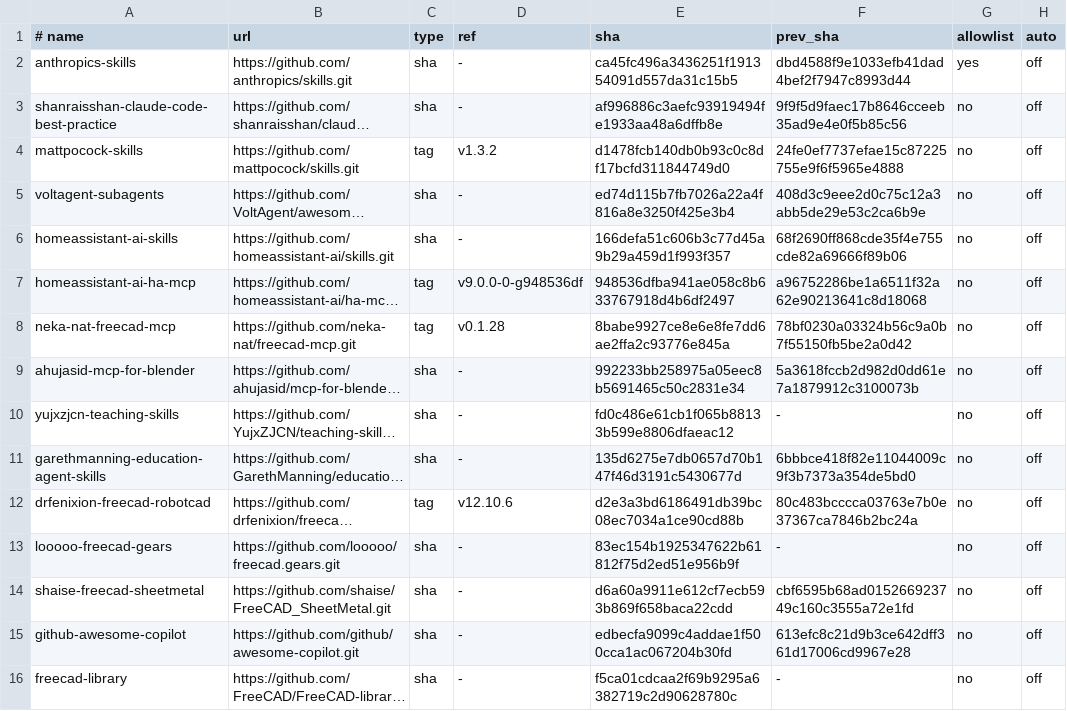
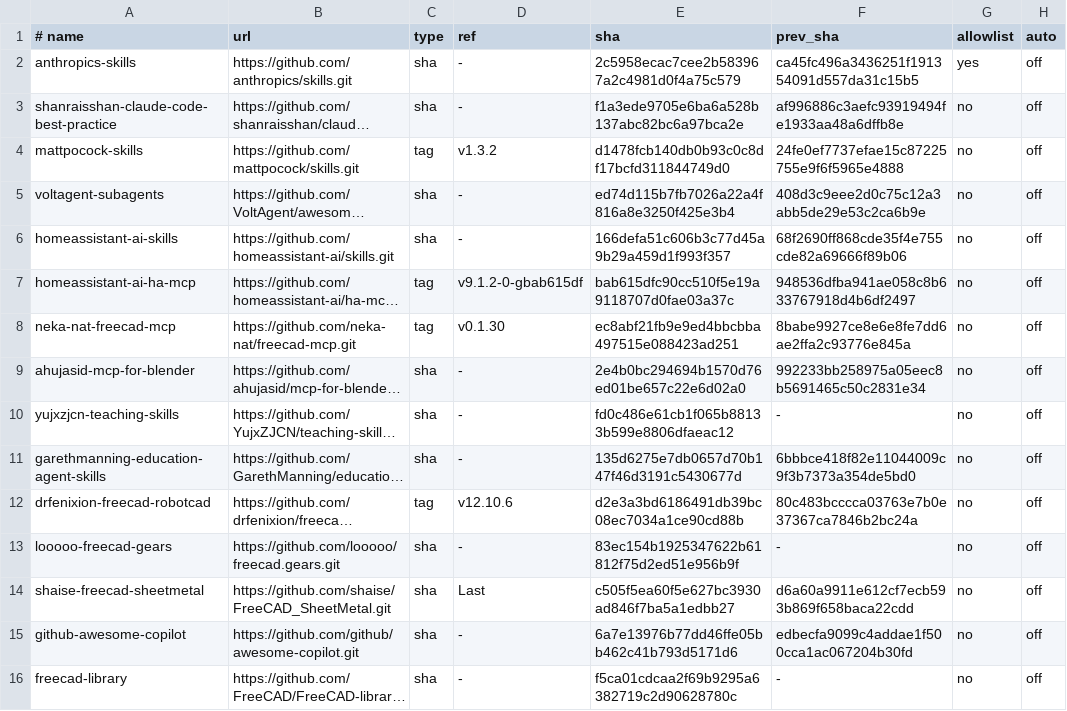
Before and after one commit to athanhtuan11/STLAB_Toolhub, a TSV file: claude-workspace/community/pins.tsv, drawn as a sheet; only a part is shown; long unchanged cells end in …; the diff covers the shown part only; the diff names each change by its address in the sheet, - before the commit and + after, or states it on an @@ line.

```diff
--- a/claude-workspace/community/pins.tsv
+++ b/claude-workspace/community/pins.tsv
-E2 (sha): ca45fc496a3436251f191354091d557da31c15b5
+E2 (sha): 2c5958ecac7cee2b583967a2c4981d0f4a75c579
-F2 (prev_sha): dbd4588f9e1033efb41dad4bef2f7947c8993d44
+F2 (prev_sha): ca45fc496a3436251f191354091d557da31c15b5
-E3 (sha): af996886c3aefc93919494fe1933aa48a6dffb8e
+E3 (sha): f1a3ede9705e6ba6a528b137abc82bc6a97bca2e
-F3 (prev_sha): 9f9f5d9faec17b8646cceeb35ad9e4e0f5b85c56
+F3 (prev_sha): af996886c3aefc93919494fe1933aa48a6dffb8e
-D7 (ref): v9.0.0-0-g948536df
+D7 (ref): v9.1.2-0-gbab615df
-E7 (sha): 948536dfba941ae058c8b633767918d4b6df2497
+E7 (sha): bab615dfc90cc510f5e19a9118707d0fae03a37c
-F7 (prev_sha): a96752286be1a6511f32a62e90213641c8d18068
+F7 (prev_sha): 948536dfba941ae058c8b633767918d4b6df2497
-D8 (ref): v0.1.28
+D8 (ref): v0.1.30
-E8 (sha): 8babe9927ce8e6e8fe7dd6ae2ffa2c93776e845a
+E8 (sha): ec8abf21fb9e9ed4bbcbba497515e088423ad251
-F8 (prev_sha): 78bf0230a03324b56c9a0b7f55150fb5be2a0d42
+F8 (prev_sha): 8babe9927ce8e6e8fe7dd6ae2ffa2c93776e845a
-E9 (sha): 992233bb258975a05eec8b5691465c50c2831e34
+E9 (sha): 2e4b0bc294694b1570d76ed01be657c22e6d02a0
-F9 (prev_sha): 5a3618fccb2d982d0dd61e7a1879912c3100073b
+F9 (prev_sha): 992233bb258975a05eec8b5691465c50c2831e34
-D14 (ref): -
+D14 (ref): Last
-E14 (sha): d6a60a9911e612cf7ecb593b869f658baca22cdd
+E14 (sha): c505f5ea60f5e627bc3930ad846f7ba5a1edbb27
-F14 (prev_sha): cbf6595b68ad015266923749c160c3555a72e1fd
+F14 (prev_sha): d6a60a9911e612cf7ecb593b869f658baca22cdd
-E15 (sha): edbecfa9099c4addae1f500cca1ac067204b30fd
+E15 (sha): 6a7e13976b77dd46ffe05bb462c41b793d5171d6
-F15 (prev_sha): 613efc8c21d9b3ce642dff361d17006cd9967e28
+F15 (prev_sha): edbecfa9099c4addae1f500cca1ac067204b30fd
```
Also changed, not shown: 62 edited cells elsewhere in this file, 5 other files.
